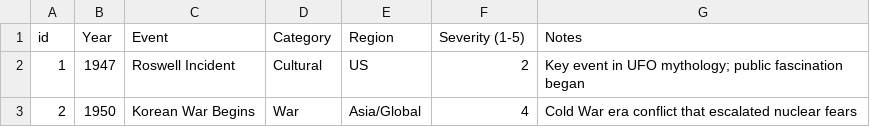
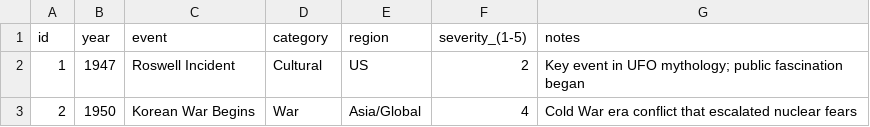
Before and after one commit to Richard-wv/stress_sighting_hypothesis, a CSV file: data/global_stress_events.csv, drawn as a sheet; only a part is shown.

Commit message:
chore(data): normalise column names in global_stress_events.csv for consistency

```diff
--- a/data/global_stress_events.csv
+++ b/data/global_stress_events.csv
@@ -1,2 +1,2 @@
-id,Year,Event,Category,Region,Severity (1-5),Notes
+id,year,event,category,region,severity_(1-5),notes
 1,1947,Roswell Incident,Cultural,US,2,Key event in UFO mythology; public fascination began
```
Also changed, not shown: 1 other file.
